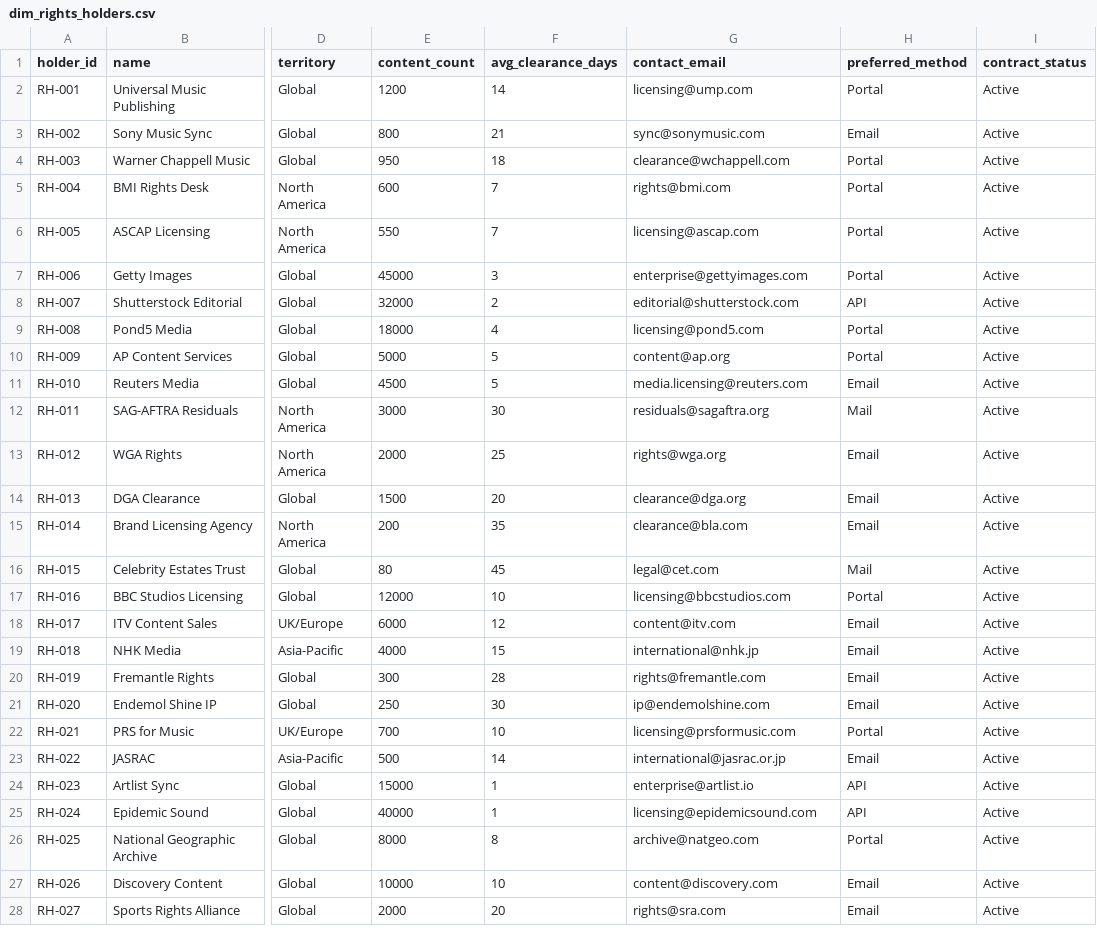
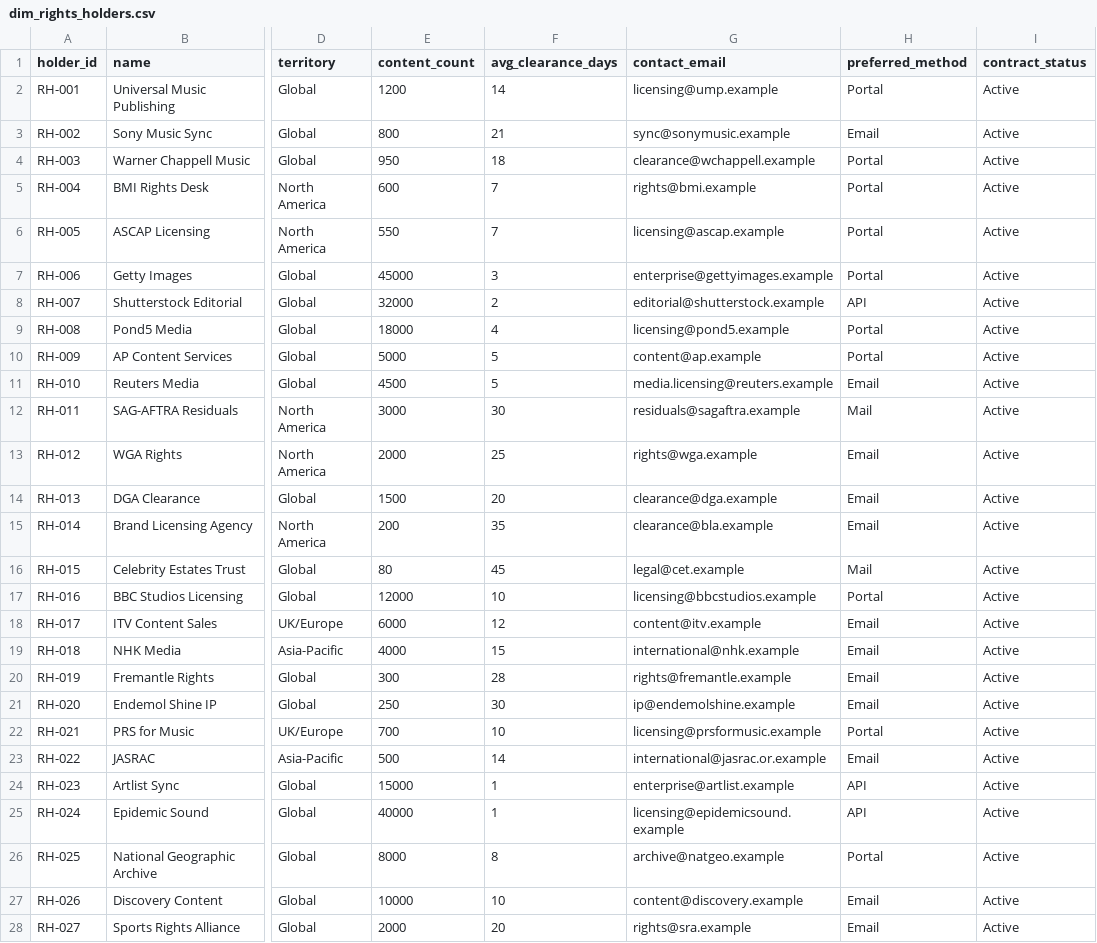
Before and after one commit to jpbehera/fabriciq-cross-industry, a CSV file: datasets/media_content_operations/data/dim_rights_holders.csv, drawn as a sheet; only a part is shown, gaps mark what is left out; the diff covers the shown part only; the diff names each change by its address in the sheet, - before the commit and + after, or states it on an @@ line.

Commit message:
security: harden public repo with LICENSE, SECURITY.md, CI scanning, and data fixes
- Add MIT LICENSE
- Add SECURITY.md with private vulnerability reporting instructions
- Add CONTRIBUTING.md with security requirements for contributors
- Add .github/workflows/security.yml (Gitleaks, notebook output check, pip-audit)
- Add .github/CODEOWNERS to protect security-sensitive files
- Add .github/dependabot.yml for dependency and Actions vulnerability scanning
- Add .pre-commit-config.yaml with nbstripout hook
- Expand .gitignore with *.log, build/, dist/, *.bak patterns
- Fix real email domains in sample data (RFC 2606 compliance):
  - dim_nurses.csv: @hospital.org -> @hospital.example
  - dim_engineers.csv: @telco.com -> @telco.example
  - dim_rights_holders.csv: 30 real company domains -> .example
- Add fictional data disclaimer to all 10 dataset README files

```diff
--- a/datasets/media_content_operations/data/dim_rights_holders.csv
+++ b/datasets/media_content_operations/data/dim_rights_holders.csv
-G2 (contact_email): licensing@ump.com
+G2 (contact_email): licensing@ump.example
-G3 (contact_email): sync@sonymusic.com
+G3 (contact_email): sync@sonymusic.example
-G4 (contact_email): clearance@wchappell.com
+G4 (contact_email): clearance@wchappell.example
-G5 (contact_email): rights@bmi.com
+G5 (contact_email): rights@bmi.example
-G6 (contact_email): licensing@ascap.com
+G6 (contact_email): licensing@ascap.example
-G7 (contact_email): enterprise@gettyimages.com
+G7 (contact_email): enterprise@gettyimages.example
-G8 (contact_email): editorial@shutterstock.com
+G8 (contact_email): editorial@shutterstock.example
-G9 (contact_email): licensing@pond5.com
+G9 (contact_email): licensing@pond5.example
-G10 (contact_email): content@ap.org
+G10 (contact_email): content@ap.example
-G11 (contact_email): media.licensing@reuters.com
+G11 (contact_email): media.licensing@reuters.example
-G12 (contact_email): residuals@sagaftra.org
+G12 (contact_email): residuals@sagaftra.example
-G13 (contact_email): rights@wga.org
+G13 (contact_email): rights@wga.example
-G14 (contact_email): clearance@dga.org
+G14 (contact_email): clearance@dga.example
-G15 (contact_email): clearance@bla.com
+G15 (contact_email): clearance@bla.example
-G16 (contact_email): legal@cet.com
+G16 (contact_email): legal@cet.example
-G17 (contact_email): licensing@bbcstudios.com
+G17 (contact_email): licensing@bbcstudios.example
-G18 (contact_email): content@itv.com
+G18 (contact_email): content@itv.example
-G19 (contact_email): international@nhk.jp
+G19 (contact_email): international@nhk.example
-G20 (contact_email): rights@fremantle.com
+G20 (contact_email): rights@fremantle.example
-G21 (contact_email): ip@endemolshine.com
+G21 (contact_email): ip@endemolshine.example
-G22 (contact_email): licensing@prsformusic.com
+G22 (contact_email): licensing@prsformusic.example
-G23 (contact_email): international@jasrac.or.jp
+G23 (contact_email): international@jasrac.or.example
-G24 (contact_email): enterprise@artlist.io
+G24 (contact_email): enterprise@artlist.example
-G25 (contact_email): licensing@epidemicsound.com
+G25 (contact_email): licensing@epidemicsound.example
-G26 (contact_email): archive@natgeo.com
+G26 (contact_email): archive@natgeo.example
-G27 (contact_email): content@discovery.com
+G27 (contact_email): content@discovery.example
-G28 (contact_email): rights@sra.com
+G28 (contact_email): rights@sra.example
```
Also changed, not shown: 3 edited cells elsewhere in this file, datasets/healthcare_nursing_documentation/data/dim_nurses.csv, datasets/telecom_network_operations/data/dim_engineers.csv, 18 other files.
